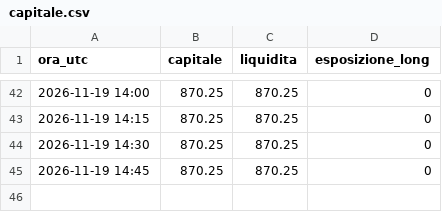
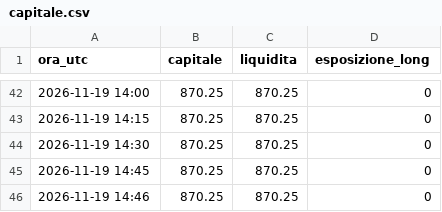
Before and after one commit to gaetano-torrisi/alpaca-test-trading, a CSV file: log/capitale.csv, drawn as a sheet; only a part is shown, gaps mark what is left out; the diff names each change by its address in the sheet, - before the commit and + after, or states it on an @@ line.

```diff
--- a/log/capitale.csv
+++ b/log/capitale.csv
+row 46: 2026-11-19 14:46 | 870.25 | 870.25 | 0
```
Also changed, not shown: log/tech/capitale.csv.
